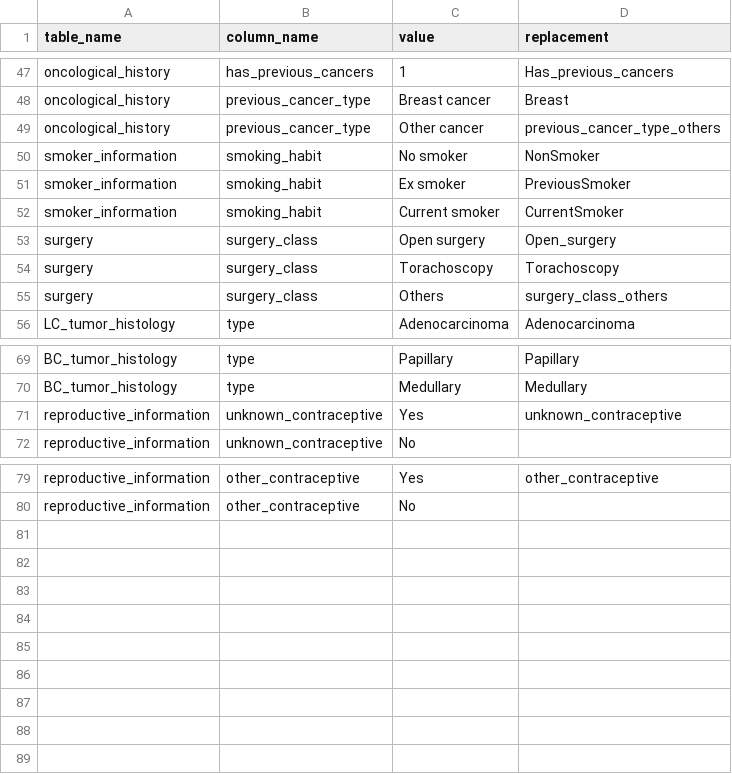
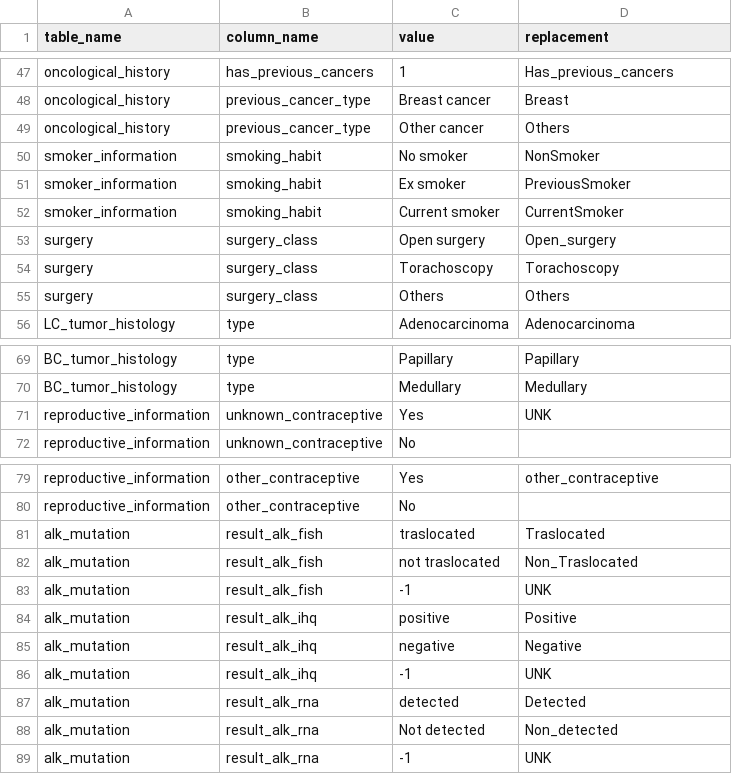
Before and after one commit to SDM-TIB/Dragoman, a CSV file: Sources/CLARIFY-Project/HUPHM_specific_dictionary.csv, drawn as a sheet; only a part is shown, gaps mark what is left out.

```diff
--- a/Sources/CLARIFY-Project/HUPHM_specific_dictionary.csv
+++ b/Sources/CLARIFY-Project/HUPHM_specific_dictionary.csv
@@ -48,3 +48,3 @@
 "oncological_history","previous_cancer_type","Breast cancer","Breast"
-"oncological_history","previous_cancer_type","Other cancer","previous_cancer_type_others"
+"oncological_history","previous_cancer_type","Other cancer","Others"
 "smoker_information","smoking_habit","No smoker","NonSmoker"
@@ -54,3 +54,3 @@
 "surgery","surgery_class","Torachoscopy","Torachoscopy"
-"surgery","surgery_class","Others","surgery_class_others"
+"surgery","surgery_class","Others","Others"
 "LC_tumor_histology","type","Adenocarcinoma","Adenocarcinoma"
@@ -70,3 +70,3 @@
 "BC_tumor_histology","type","Medullary","Medullary"
-"reproductive_information","unknown_contraceptive","Yes","unknown_contraceptive"
+"reproductive_information","unknown_contraceptive","Yes","UNK"
 "reproductive_information","unknown_contraceptive","No",
@@ -80 +80,10 @@
 "reproductive_information","other_contraceptive","No",
+"alk_mutation","result_alk_fish","traslocated","Traslocated"
+"alk_mutation","result_alk_fish","not traslocated","Non_Traslocated"
+"alk_mutation","result_alk_fish","-1","UNK"
+"alk_mutation","result_alk_ihq","positive","Positive"
+"alk_mutation","result_alk_ihq","negative","Negative"
+"alk_mutation","result_alk_ihq","-1","UNK"
+"alk_mutation","result_alk_rna","detected","Detected"
+"alk_mutation","result_alk_rna","Not detected","Non_detected"
+"alk_mutation","result_alk_rna","-1","UNK"
```
Also changed, not shown: Sources/CLARIFY-Project/SLCG_biomarkers.csv.
